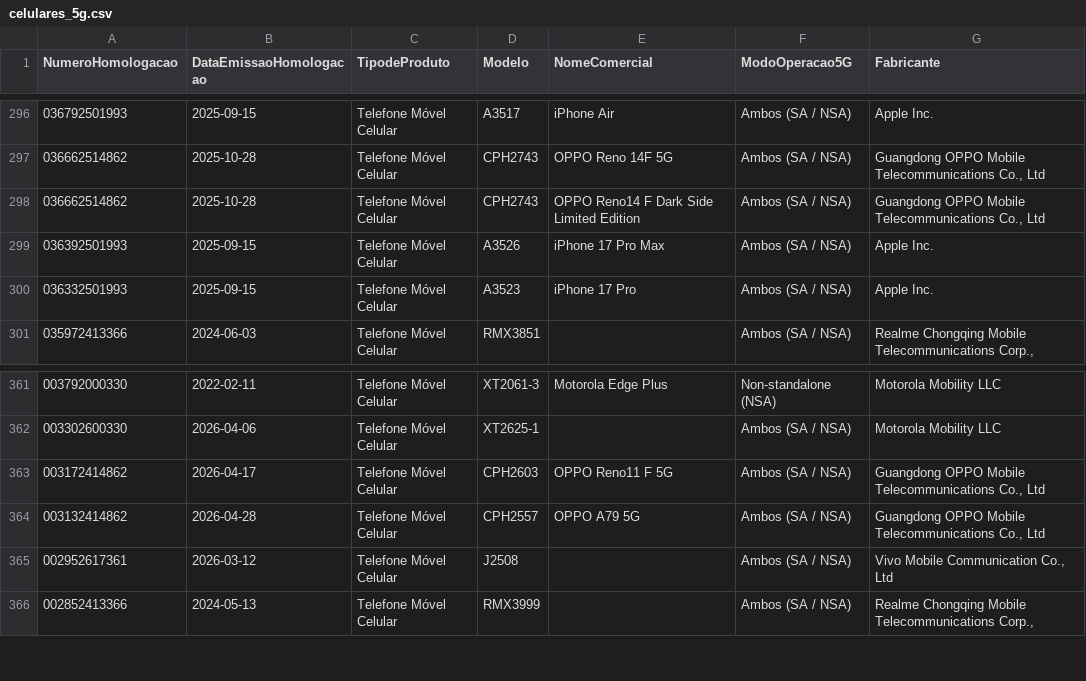
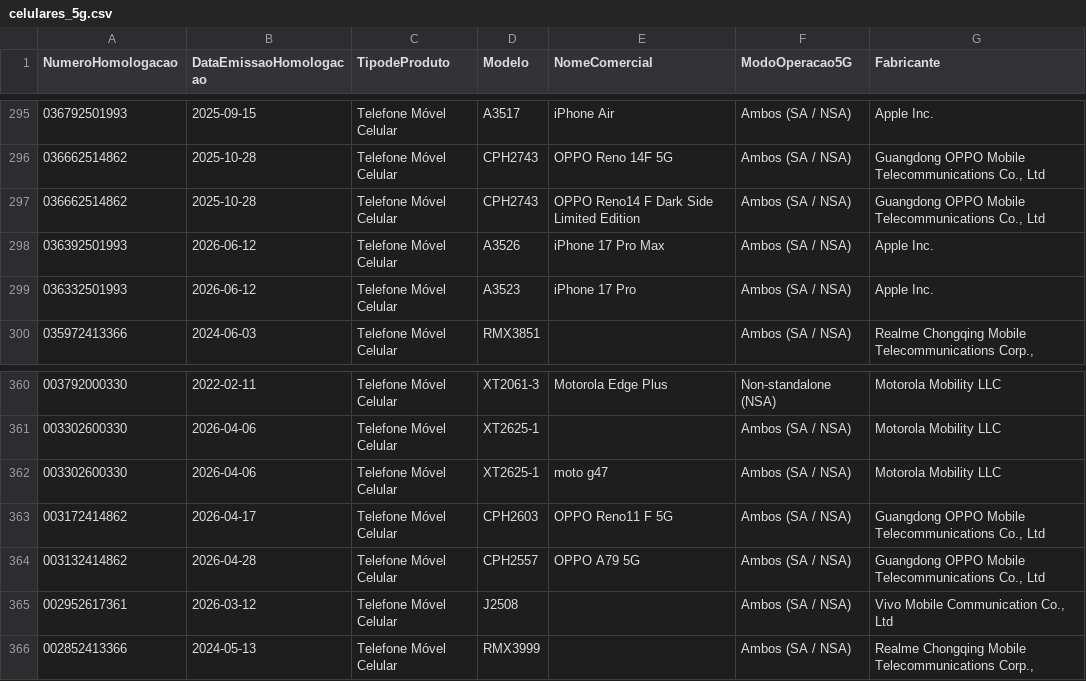
Before and after one commit to HuijieL/anatel-monitor, a CSV file: data/celulares_5g.csv, drawn as a sheet; only a part is shown, gaps mark what is left out; the diff covers the shown part only.

```diff
--- a/data/celulares_5g.csv
+++ b/data/celulares_5g.csv
@@ -298,4 +297,4 @@ NumeroHomologacao;DataEmissaoHomologacao;TipodeProduto;Modelo;NomeComercial;Modo
 036662514862;2025-10-28;Telefone Móvel Celular;CPH2743;OPPO Reno14 F Dark Side Limited Edition;Ambos (SA / NSA);Guangdong OPPO Mobile  Telecommunications Co., Ltd
-036392501993;2025-09-15;Telefone Móvel Celular;A3526;iPhone 17 Pro Max;Ambos (SA / NSA);Apple Inc.
-036332501993;2025-09-15;Telefone Móvel Celular;A3523;iPhone 17 Pro;Ambos (SA / NSA);Apple Inc.
+036392501993;2026-06-12;Telefone Móvel Celular;A3526;iPhone 17 Pro Max;Ambos (SA / NSA);Apple Inc.
+036332501993;2026-06-12;Telefone Móvel Celular;A3523;iPhone 17 Pro;Ambos (SA / NSA);Apple Inc.
 035972413366;2024-06-03;Telefone Móvel Celular;RMX3851;;Ambos (SA / NSA);Realme Chongqing Mobile Telecommunications Corp.,
@@ -362,2 +361,3 @@ NumeroHomologacao;DataEmissaoHomologacao;TipodeProduto;Modelo;NomeComercial;Modo
 003302600330;2026-04-06;Telefone Móvel Celular;XT2625-1;;Ambos (SA / NSA);Motorola Mobility LLC
+003302600330;2026-04-06;Telefone Móvel Celular;XT2625-1;moto g47;Ambos (SA / NSA);Motorola Mobility LLC
 003172414862;2026-04-17;Telefone Móvel Celular;CPH2603;OPPO Reno11 F 5G;Ambos (SA / NSA);Guangdong OPPO Mobile  Telecommunications Co., Ltd
```
Also changed, not shown: 3 added rows, 4 removed rows and 4 edited cells elsewhere in this file, 2 other files.
